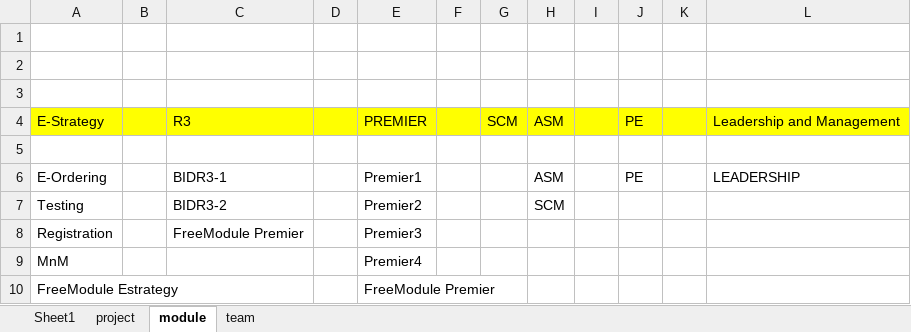
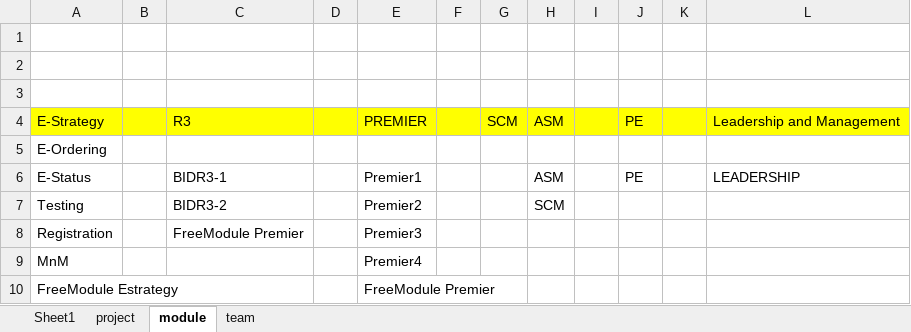
Before and after one commit to nitin2402/accentureaserocks, an Excel workbook: WebContent/template/employee_excel.xlsx, sheet module, drawn as a sheet; values as stored, in another font and other column widths than the file's, no borders; the diff names each change by its address in the sheet, - before the commit and + after, or states it on an @@ line.

```diff
--- a/WebContent/template/employee_excel.xlsx (sheet module)
+++ b/WebContent/template/employee_excel.xlsx (sheet module)
-A5: (empty)
+A5: E-Ordering
-A6: E-Ordering
+A6: E-Status
```
Also changed, not shown: sheet team.
